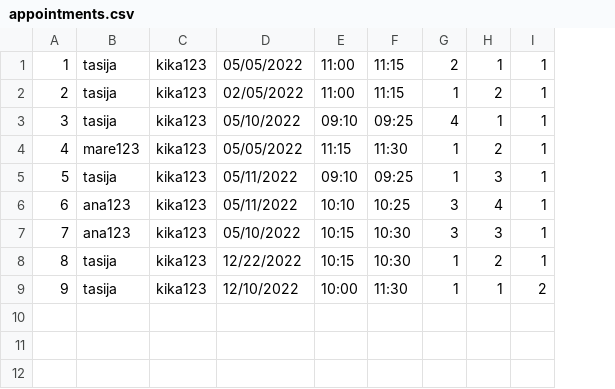
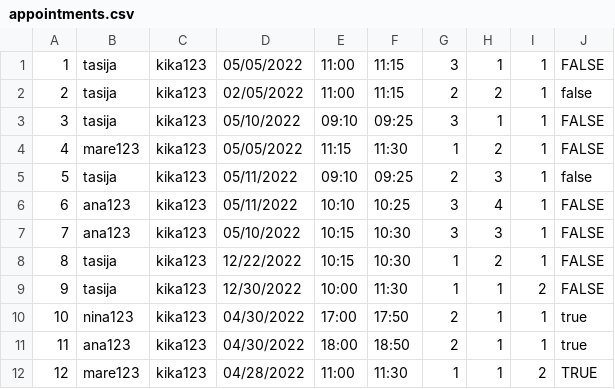
Before and after one commit to kzi-nastava/course-project-4, a CSV file: Hospital/Hospital/Data/appointments.csv, drawn as a sheet; the diff names each change by its address in the sheet, - before the commit and + after, or states it on an @@ line.

Commit message:
Update appointments.csv

```diff
--- a/Hospital/Hospital/Data/appointments.csv
+++ b/Hospital/Hospital/Data/appointments.csv
+column J, rows 1-9: FALSE | false | FALSE | FALSE | false | FALSE | FALSE | FALSE | FALSE
-G1: 2
+G1: 3
-G2: 1
+G2: 2
-G3: 4
+G3: 3
-G5: 1
+G5: 2
-D9: 12/10/2022
+D9: 12/30/2022
+row 10: 10 | nina123 | kika123 | 04/30/2022 | 17:00 | 17:50 | 2 | 1 | 1 | true
+row 11: 11 | ana123 | kika123 | 04/30/2022 | 18:00 | 18:50 | 2 | 1 | 1 | true
+row 12: 12 | mare123 | kika123 | 04/28/2022 | 11:00 | 11:30 | 1 | 1 | 2 | TRUE
```
